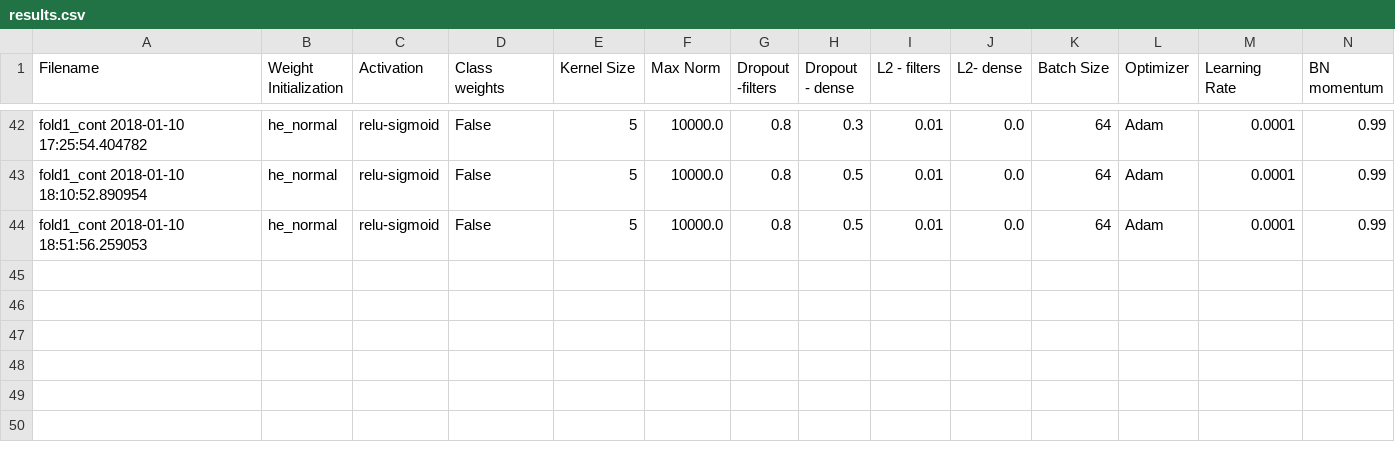
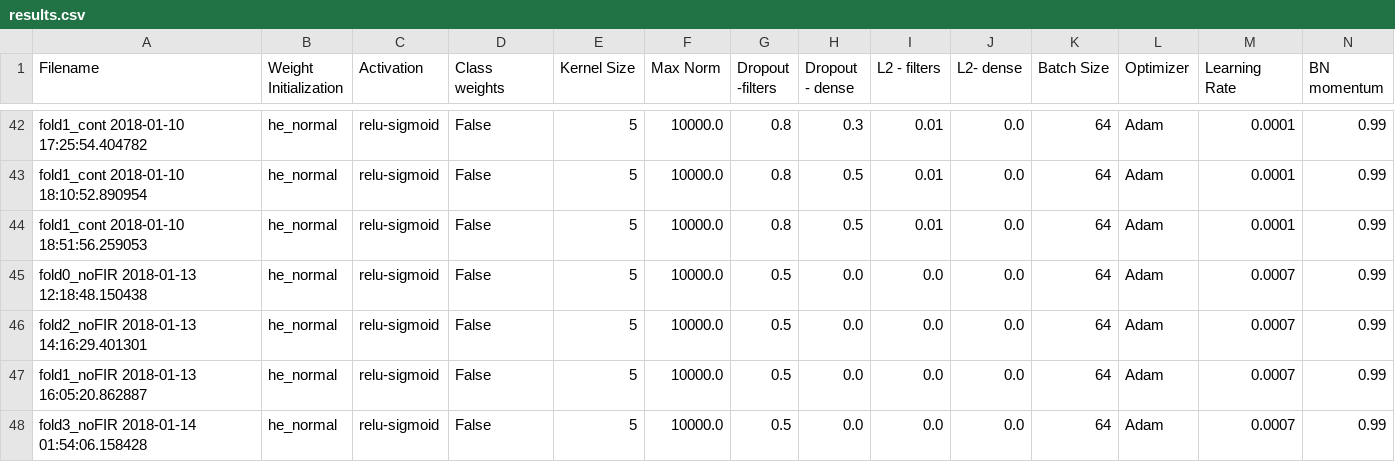
Before and after one commit to AhmedImtiazPrio/heartnet, a CSV file: codes/logs/results.csv, drawn as a sheet; only a part is shown, gaps mark what is left out; rows hold the shown columns only; the diff names each change by its address in the sheet, - before the commit and + after, or states it on an @@ line.

Commit message:
testing the similarity between fold2_noFIR and fold2

```diff
--- a/codes/logs/results.csv
+++ b/codes/logs/results.csv
+row 45: fold0_noFIR 2018-01-13 12:18:48.150438 | he_normal | relu-sigmoid | False | 5 | 10000.0 | 0.5 | 0.0 | 0.0 | 0.0 | 64 | Adam | 0.0007 | 0.99
+row 46: fold2_noFIR 2018-01-13 14:16:29.401301 | he_normal | relu-sigmoid | False | 5 | 10000.0 | 0.5 | 0.0 | 0.0 | 0.0 | 64 | Adam | 0.0007 | 0.99
+row 47: fold1_noFIR 2018-01-13 16:05:20.862887 | he_normal | relu-sigmoid | False | 5 | 10000.0 | 0.5 | 0.0 | 0.0 | 0.0 | 64 | Adam | 0.0007 | 0.99
+row 48: fold3_noFIR 2018-01-14 01:54:06.158428 | he_normal | relu-sigmoid | False | 5 | 10000.0 | 0.5 | 0.0 | 0.0 | 0.0 | 64 | Adam | 0.0007 | 0.99
```
Also changed, not shown: codes/logs/training.csv, 14 other files.
